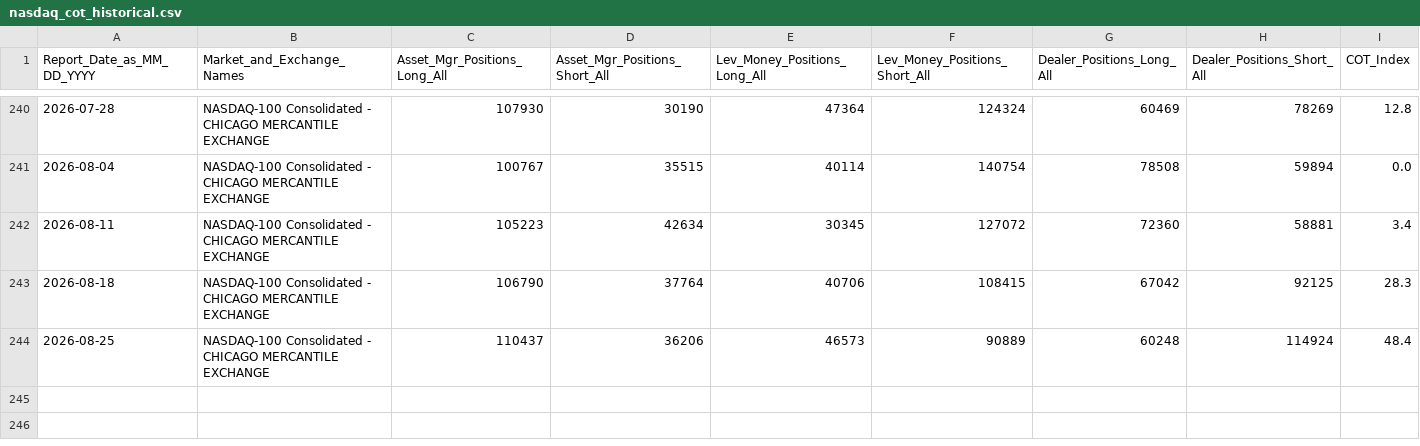
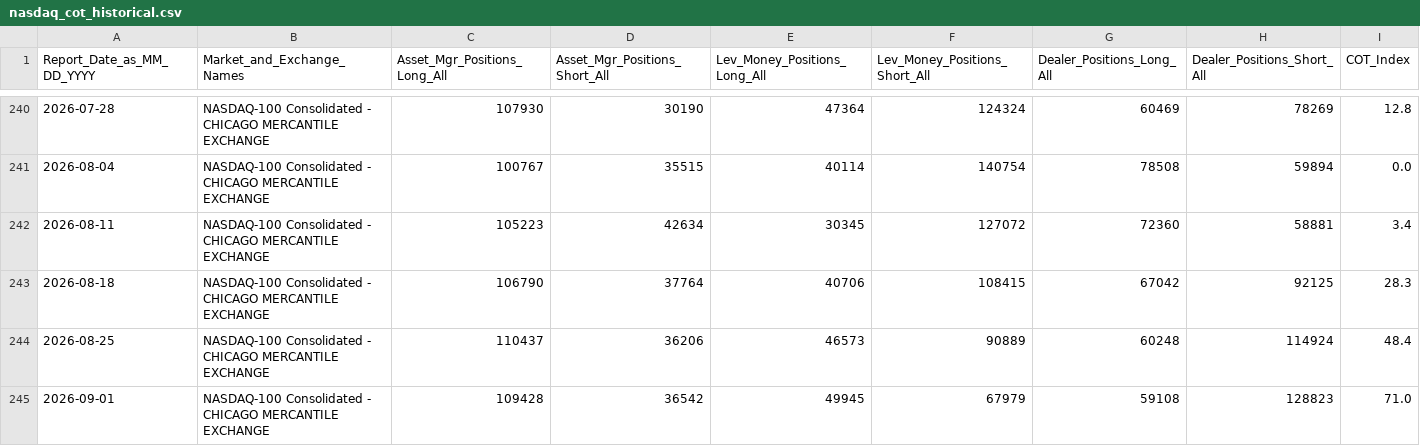
Before and after one commit to darvinmahi/nq-whale-radar, a CSV file: data/cot/nasdaq_cot_historical.csv, drawn as a sheet; only a part is shown, gaps mark what is left out.

Commit message:
cot: auto-update 2026-09-05 — CFTC data + widget + JS engine + historial

```diff
--- a/data/cot/nasdaq_cot_historical.csv
+++ b/data/cot/nasdaq_cot_historical.csv
@@ -244 +244,2 @@ Report_Date_as_MM_DD_YYYY,Market_and_Exchange_Names,Asset_Mgr_Positions_Long_All
 2026-08-25,NASDAQ-100 Consolidated - CHICAGO MERCANTILE EXCHANGE,  110437,   36206,46573,90889,   60248,  114924,48.4
+2026-09-01,NASDAQ-100 Consolidated - CHICAGO MERCANTILE EXCHANGE,  109428,   36542,49945,67979,   59108,  128823,71.0
```
Also changed, not shown: 2 other files.
